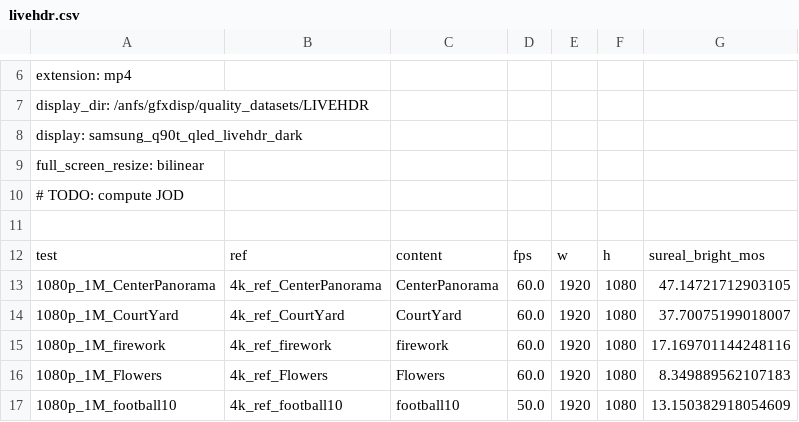
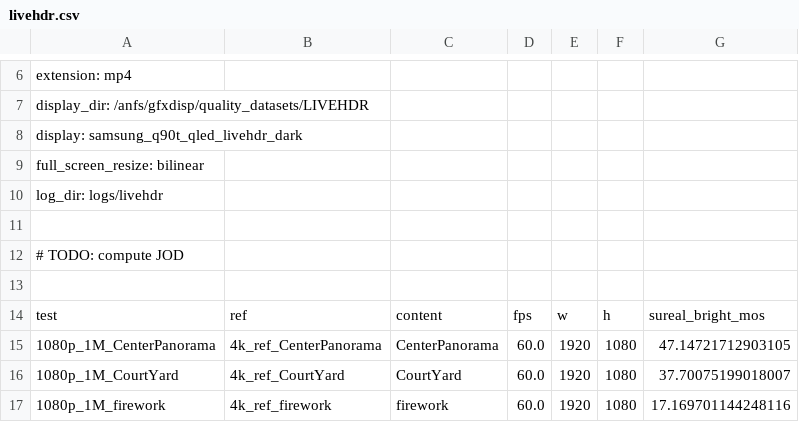
Before and after one commit to gfxdisp/ColorVideoVDP, a CSV file: calibration/livehdr.csv, drawn as a sheet; only a part is shown, gaps mark what is left out; the shorter side is filled out with more unchanged rows; the diff names each change by its address in the sheet, - before the commit and + after, or states it on an @@ line.

```diff
--- a/calibration/livehdr.csv
+++ b/calibration/livehdr.csv
+row 10: log_dir: logs/livehdr
+row 11: (empty)
```
Also changed, not shown: calibration/xr-david.csv, 1 other file.
